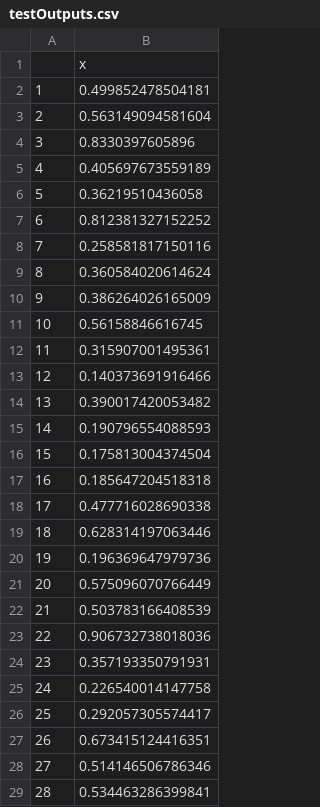
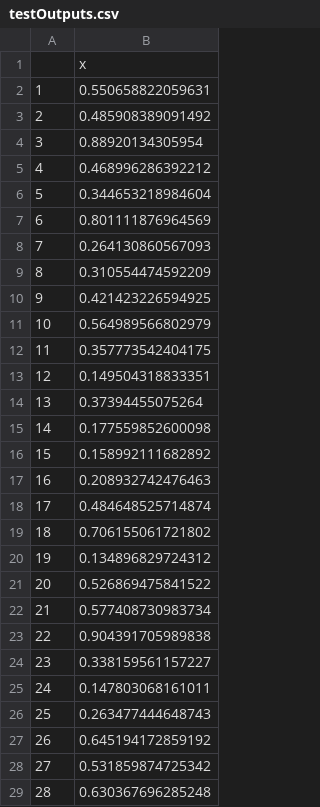
Before and after one commit to LuisCabrero/Redes-de-Neuronas-Artificiales, a CSV file: P1/results_mlp/testOutputs.csv, drawn as a sheet; only a part is shown; the diff covers the shown part only.

```diff
--- a/P1/results_mlp/testOutputs.csv
+++ b/P1/results_mlp/testOutputs.csv
@@ -1,29 +1,29 @@
 "","x"
-"1",0.499852478504181
-"2",0.563149094581604
-"3",0.8330397605896
-"4",0.405697673559189
-"5",0.36219510436058
-"6",0.812381327152252
-"7",0.258581817150116
-"8",0.360584020614624
-"9",0.386264026165009
-"10",0.56158846616745
-"11",0.315907001495361
-"12",0.140373691916466
-"13",0.390017420053482
-"14",0.190796554088593
-"15",0.175813004374504
-"16",0.185647204518318
-"17",0.477716028690338
-"18",0.628314197063446
-"19",0.196369647979736
-"20",0.575096070766449
-"21",0.503783166408539
-"22",0.906732738018036
-"23",0.357193350791931
-"24",0.226540014147758
-"25",0.292057305574417
-"26",0.673415124416351
-"27",0.514146506786346
-"28",0.534463286399841
+"1",0.550658822059631
+"2",0.485908389091492
+"3",0.88920134305954
+"4",0.468996286392212
+"5",0.344653218984604
+"6",0.801111876964569
+"7",0.264130860567093
+"8",0.310554474592209
+"9",0.421423226594925
+"10",0.564989566802979
+"11",0.357773542404175
+"12",0.149504318833351
+"13",0.37394455075264
+"14",0.177559852600098
+"15",0.158992111682892
+"16",0.208932742476463
+"17",0.484648525714874
+"18",0.706155061721802
+"19",0.134896829724312
+"20",0.526869475841522
+"21",0.577408730983734
+"22",0.904391705989838
+"23",0.338159561157227
+"24",0.147803068161011
+"25",0.263477444648743
+"26",0.645194172859192
+"27",0.531859874725342
+"28",0.630367696285248
```
Also changed, not shown: 126 edited cells elsewhere in this file, P1/results_mlp/trainOutputs.csv, P1/results_mlp/validOutputs.csv, 26 other files.
